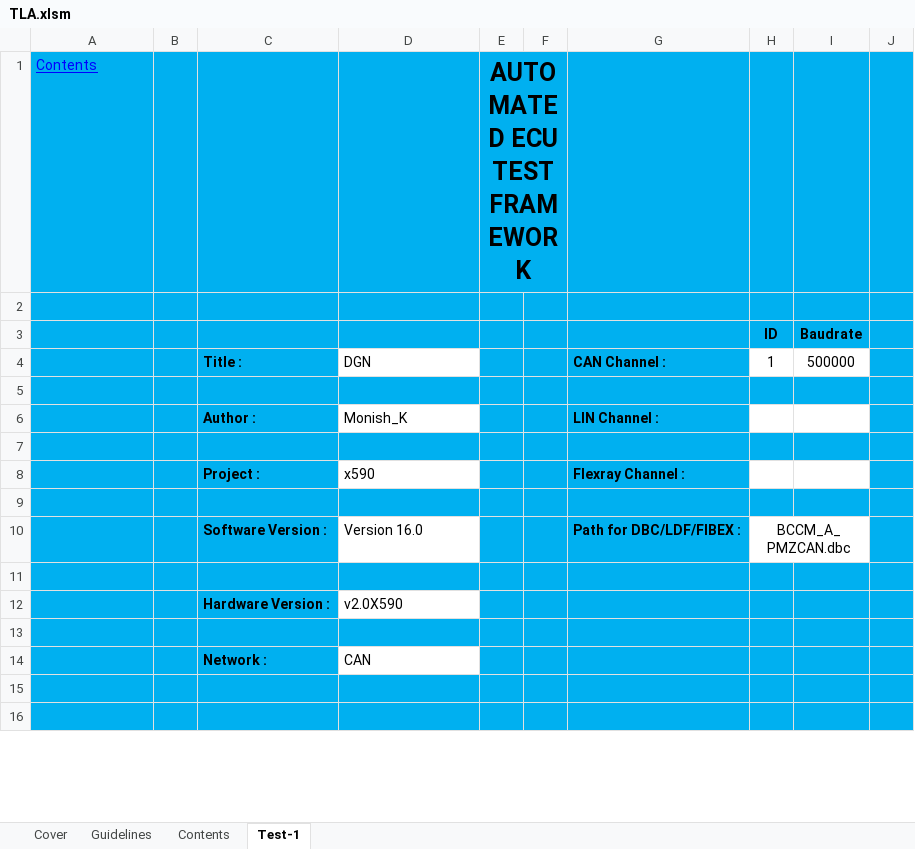
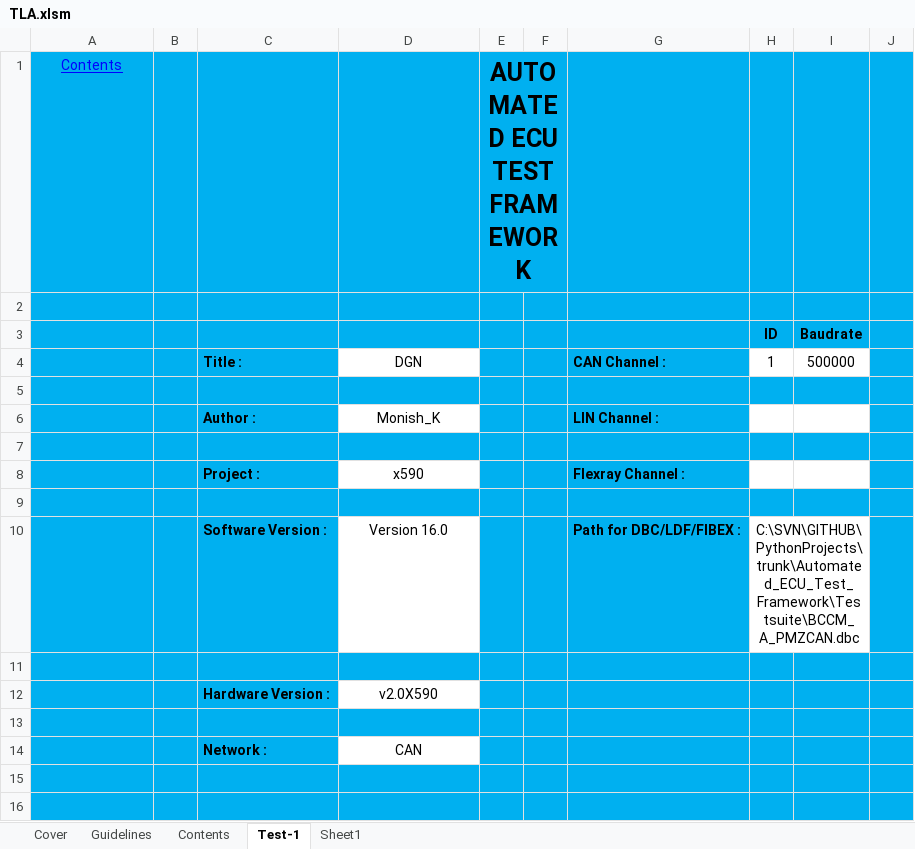
Before and after one commit to PradeepSingh-Git/PythonProjects, an Excel workbook: Automated_ECU_Test_Framework/Testsuite/TLA.xlsm, sheet Test-1, drawn as a sheet; only a part is shown; values as stored, in another font and other column widths than the file's, no borders; charts and pictures and conditional formats not drawn; the diff covers the shown part only; the diff names each change by its address in the sheet, - before the commit and + after, or states it on an @@ line.

Commit message:
[AETF]: Commiting Changes in framework before starting Excel Report implementation.

```diff
--- a/Automated_ECU_Test_Framework/Testsuite/TLA.xlsm (sheet Test-1)
+++ b/Automated_ECU_Test_Framework/Testsuite/TLA.xlsm (sheet Test-1)
+sheet tab: Sheet1
-A1 alignment: left
+A1 alignment: center
-D4 alignment: left
+D4 alignment: center
-D6 alignment: left
+D6 alignment: center
-D8 alignment: left
+D8 alignment: center
-D10 alignment: left
+D10 alignment: center
-H10: BCCM_A_PMZCAN.dbc
+H10: C:\SVN\GITHUB\PythonProjects\trunk\Automated_ECU_Test_Framework\Testsuite\BCCM_A_PMZCAN.dbc
-D12 alignment: left
+D12 alignment: center
-D14 alignment: left
+D14 alignment: center
```
Also changed, not shown: 18 added rows, 6 edited cells and cell formats elsewhere in this sheet, sheet Contents, charts or pictures, 5 other files.
